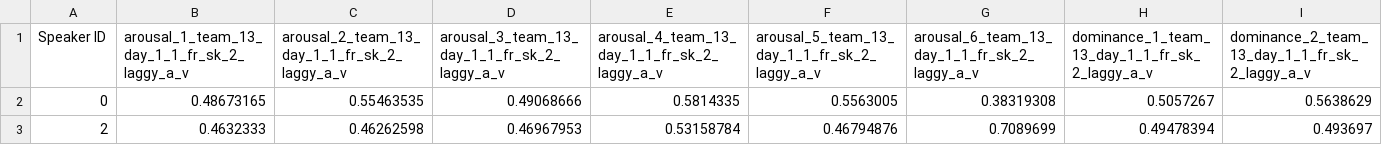
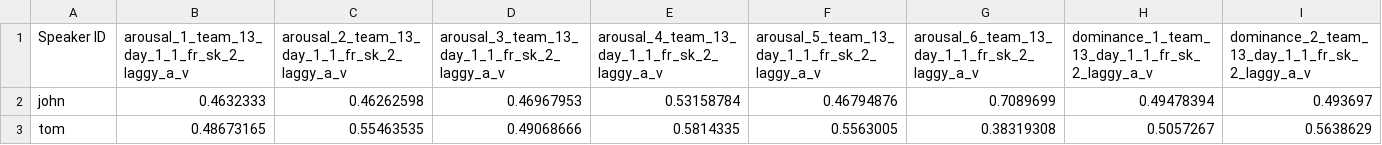
Before and after one commit to Zeulni/wellbeing-audio-analysis, a CSV file: src/audio/videos/team_13_day_1_1_fr_sk_2_laggy_a_v/team_13_day_1_1_fr_sk_2_laggy_a_v_audio_analysis_results.csv, drawn as a sheet; only a part is shown; removed rows and columns are numbered as before the commit, all else as after; rows hold the shown columns only; the diff names each change by its address in the sheet, - before the commit and + after, or states it on an @@ line.

```diff
--- a/src/audio/videos/team_13_day_1_1_fr_sk_2_laggy_a_v/team_13_day_1_1_fr_sk_2_laggy_a_v_audio_analysis_results.csv
+++ b/src/audio/videos/team_13_day_1_1_fr_sk_2_laggy_a_v/team_13_day_1_1_fr_sk_2_laggy_a_v_audio_analysis_results.csv
-row 2: 0 | 0.48673165 | 0.55463535 | 0.49068666 | 0.5814335 | 0.5563005 | 0.38319308 | 0.5057267 | 0.5638629
-A2 (Speaker ID): 2
+A2 (Speaker ID): john
+row 3: tom | 0.48673165 | 0.55463535 | 0.49068666 | 0.5814335 | 0.5563005 | 0.38319308 | 0.5057267 | 0.5638629
```
Also changed, not shown: 14 other files.
